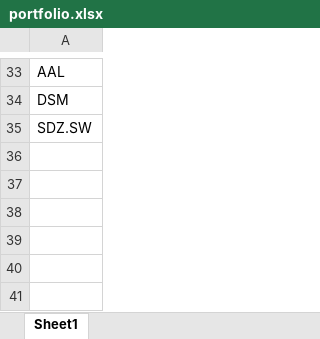
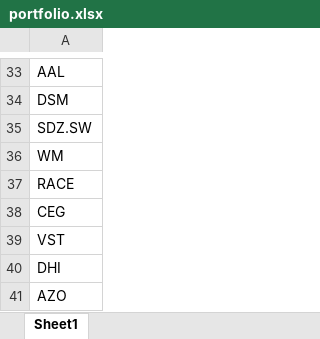
Before and after one commit to amr-sanad/Halal-Stocks, an Excel workbook: portfolio.xlsx, sheet Sheet1, drawn as a sheet; only a part is shown, gaps mark what is left out; values as stored, in another font and other column widths than the file's, no borders; the diff names each change by its address in the sheet, - before the commit and + after, or states it on an @@ line.

Commit message:
Add files via upload

```diff
--- a/portfolio.xlsx (sheet Sheet1)
+++ b/portfolio.xlsx (sheet Sheet1)
+row 36: WM
+row 37: RACE
+row 38: CEG
+row 39: VST
+row 40: DHI
+row 41: AZO
```
